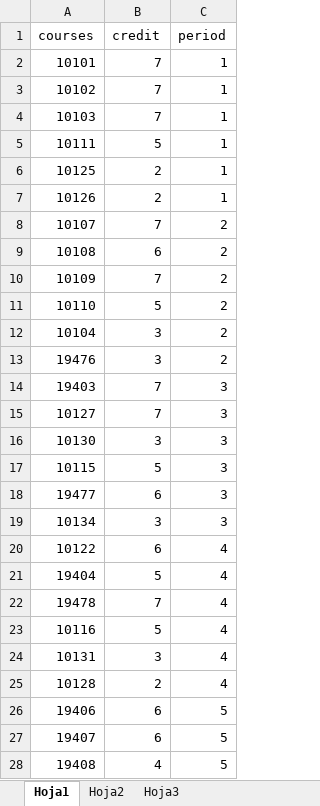
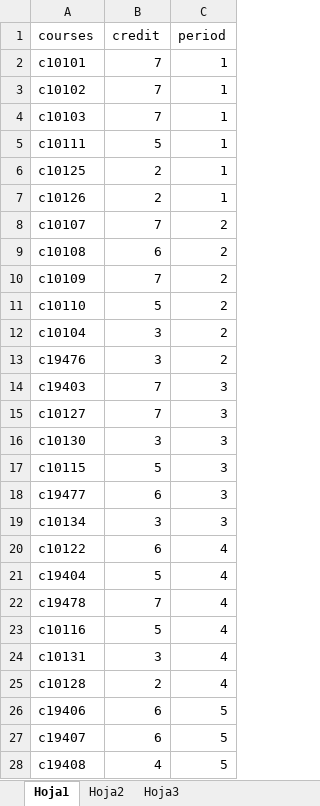
Before and after one commit to FelipeGCapot/BACP, an Excel workbook: Data/Ingenieria_Civil_Quimica.xlsx, sheet Hoja1, drawn as a sheet; only a part is shown; values as stored, in another font and other column widths than the file's, no borders; the diff covers the shown part only; the diff names each change by its address in the sheet, - before the commit and + after, or states it on an @@ line.

```diff
--- a/Data/Ingenieria_Civil_Quimica.xlsx (sheet Hoja1)
+++ b/Data/Ingenieria_Civil_Quimica.xlsx (sheet Hoja1)
-A2 (courses): 10101
+A2 (courses): c10101
-A3 (courses): 10102
+A3 (courses): c10102
-A4 (courses): 10103
+A4 (courses): c10103
-A5 (courses): 10111
+A5 (courses): c10111
-A6 (courses): 10125
+A6 (courses): c10125
-A7 (courses): 10126
+A7 (courses): c10126
-A8 (courses): 10107
+A8 (courses): c10107
-A9 (courses): 10108
+A9 (courses): c10108
-A10 (courses): 10109
+A10 (courses): c10109
-A11 (courses): 10110
+A11 (courses): c10110
-A12 (courses): 10104
+A12 (courses): c10104
-A13 (courses): 19476
+A13 (courses): c19476
-A14 (courses): 19403
+A14 (courses): c19403
-A15 (courses): 10127
+A15 (courses): c10127
-A16 (courses): 10130
+A16 (courses): c10130
-A17 (courses): 10115
+A17 (courses): c10115
-A18 (courses): 19477
+A18 (courses): c19477
-A19 (courses): 10134
+A19 (courses): c10134
-A20 (courses): 10122
+A20 (courses): c10122
-A21 (courses): 19404
+A21 (courses): c19404
-A22 (courses): 19478
+A22 (courses): c19478
-A23 (courses): 10116
+A23 (courses): c10116
-A24 (courses): 10131
+A24 (courses): c10131
-A25 (courses): 10128
+A25 (courses): c10128
-A26 (courses): 19406
+A26 (courses): c19406
-A27 (courses): 19407
+A27 (courses): c19407
-A28 (courses): 19408
+A28 (courses): c19408
```
Also changed, not shown: 34 edited cells elsewhere in this sheet, sheet Hoja2, Data/Ingenieria_Civil_Informatica_Diurno_Nuevo.xlsx, Data/Ingenieria_Civil_Metalurgia.xlsx.
